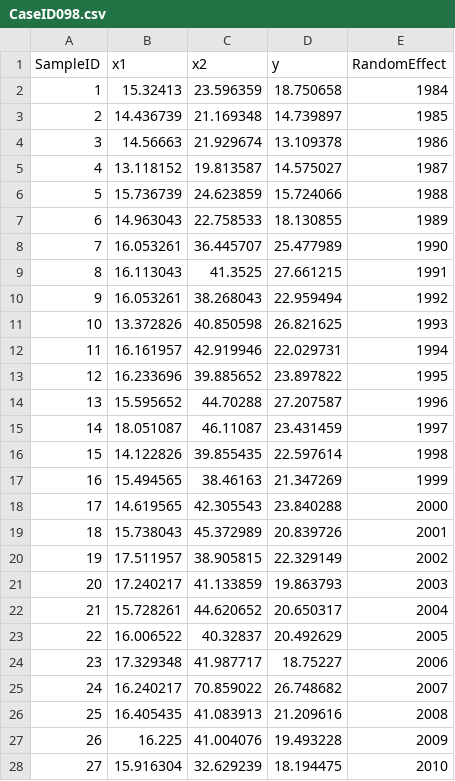
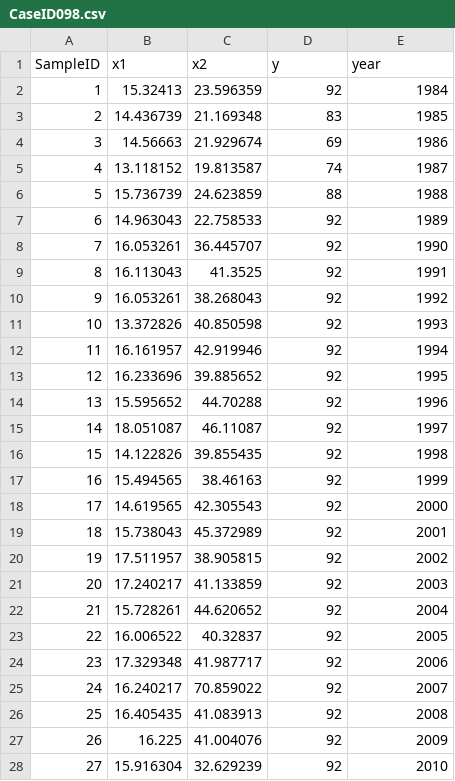
Before and after one commit to sebastian-birk/MultiStressorImpacts, a CSV file: Data/CaseID098.csv, drawn as a sheet; only a part is shown; the diff covers the shown part only.

```diff
--- a/Data/CaseID098.csv
+++ b/Data/CaseID098.csv
@@ -1,28 +1,28 @@
-SampleID;x1;x2;y;RandomEffect ;
-1;15.32413;23.596359;18.750658;1984;
-2;14.436739;21.169348;14.739897;1985;
-3;14.56663;21.929674;13.109378;1986;
-4;13.118152;19.813587;14.575027;1987;
-5;15.736739;24.623859;15.724066;1988;
-6;14.963043;22.758533;18.130855;1989;
-7;16.053261;36.445707;25.477989;1990;
-8;16.113043;41.3525;27.661215;1991;
-9;16.053261;38.268043;22.959494;1992;
-10;13.372826;40.850598;26.821625;1993;
-11;16.161957;42.919946;22.029731;1994;
-12;16.233696;39.885652;23.897822;1995;
-13;15.595652;44.70288;27.207587;1996;
-14;18.051087;46.11087;23.431459;1997;
-15;14.122826;39.855435;22.597614;1998;
-16;15.494565;38.46163;21.347269;1999;
-17;14.619565;42.305543;23.840288;2000;
-18;15.738043;45.372989;20.839726;2001;
-19;17.511957;38.905815;22.329149;2002;
-20;17.240217;41.133859;19.863793;2003;
-21;15.728261;44.620652;20.650317;2004;
-22;16.006522;40.32837;20.492629;2005;
-23;17.329348;41.987717;18.75227;2006;
-24;16.240217;70.859022;26.748682;2007;
-25;16.405435;41.083913;21.209616;2008;
-26;16.225;41.004076;19.493228;2009;
-27;15.916304;32.629239;18.194475;2010;
+SampleID;x1;x2;y;year;
+1;15.32413;23.596359;92;1984;
+2;14.436739;21.169348;83;1985;
+3;14.56663;21.929674;69;1986;
+4;13.118152;19.813587;74;1987;
+5;15.736739;24.623859;88;1988;
+6;14.963043;22.758533;92;1989;
+7;16.053261;36.445707;92;1990;
+8;16.113043;41.3525;92;1991;
+9;16.053261;38.268043;92;1992;
+10;13.372826;40.850598;92;1993;
+11;16.161957;42.919946;92;1994;
+12;16.233696;39.885652;92;1995;
+13;15.595652;44.70288;92;1996;
+14;18.051087;46.11087;92;1997;
+15;14.122826;39.855435;92;1998;
+16;15.494565;38.46163;92;1999;
+17;14.619565;42.305543;92;2000;
+18;15.738043;45.372989;92;2001;
+19;17.511957;38.905815;92;2002;
+20;17.240217;41.133859;92;2003;
+21;15.728261;44.620652;92;2004;
+22;16.006522;40.32837;92;2005;
+23;17.329348;41.987717;92;2006;
+24;16.240217;70.859022;92;2007;
+25;16.405435;41.083913;92;2008;
+26;16.225;41.004076;92;2009;
+27;15.916304;32.629239;92;2010;
```
Also changed, not shown: 60 edited cells elsewhere in this file, Data/CaseID014.csv, Data/CaseID029.csv, 4 other files.
